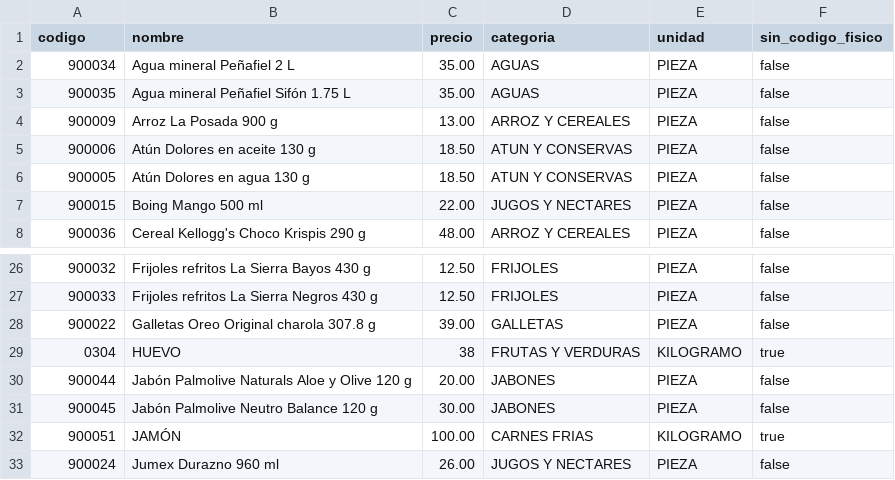
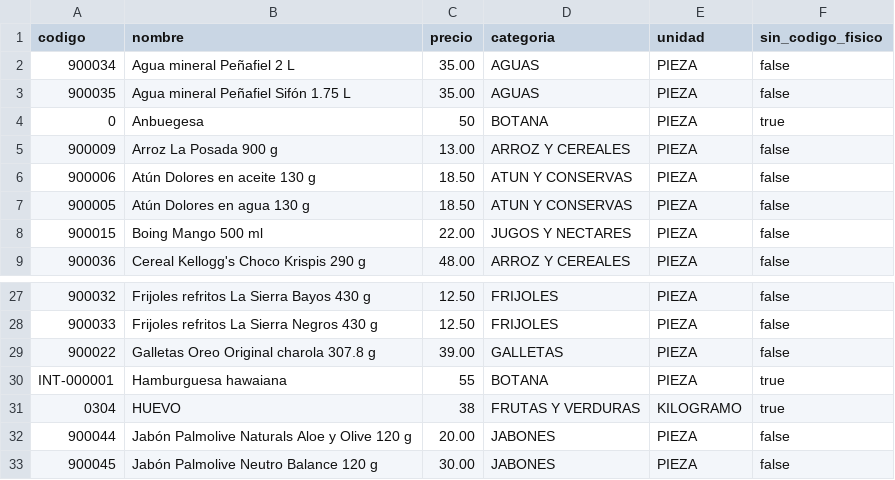
Before and after one commit to Valentin2K23/SICOV2, a CSV file: datos/productos.csv, drawn as a sheet; only a part is shown, gaps mark what is left out; the shorter side is filled out with more unchanged rows.

```diff
--- a/datos/productos.csv
+++ b/datos/productos.csv
@@ -3,2 +3,3 @@ codigo,nombre,precio,categoria,unidad,sin_codigo_fisico
 "900035","Agua mineral Peñafiel Sifón 1.75 L","35.00","AGUAS","PIEZA","false"
+"0","Anbuegesa","50","BOTANA","PIEZA","true"
 "900009","Arroz La Posada 900 g","13.00","ARROZ Y CEREALES","PIEZA","false"
@@ -28,2 +29,3 @@ codigo,nombre,precio,categoria,unidad,sin_codigo_fisico
 "900022","Galletas Oreo Original charola 307.8 g","39.00","GALLETAS","PIEZA","false"
+"INT-000001","Hamburguesa hawaiana","55","BOTANA","PIEZA","true"
 "0304","HUEVO","38","FRUTAS Y VERDURAS","KILOGRAMO","true"
```
Also changed, not shown: 13 other files.
